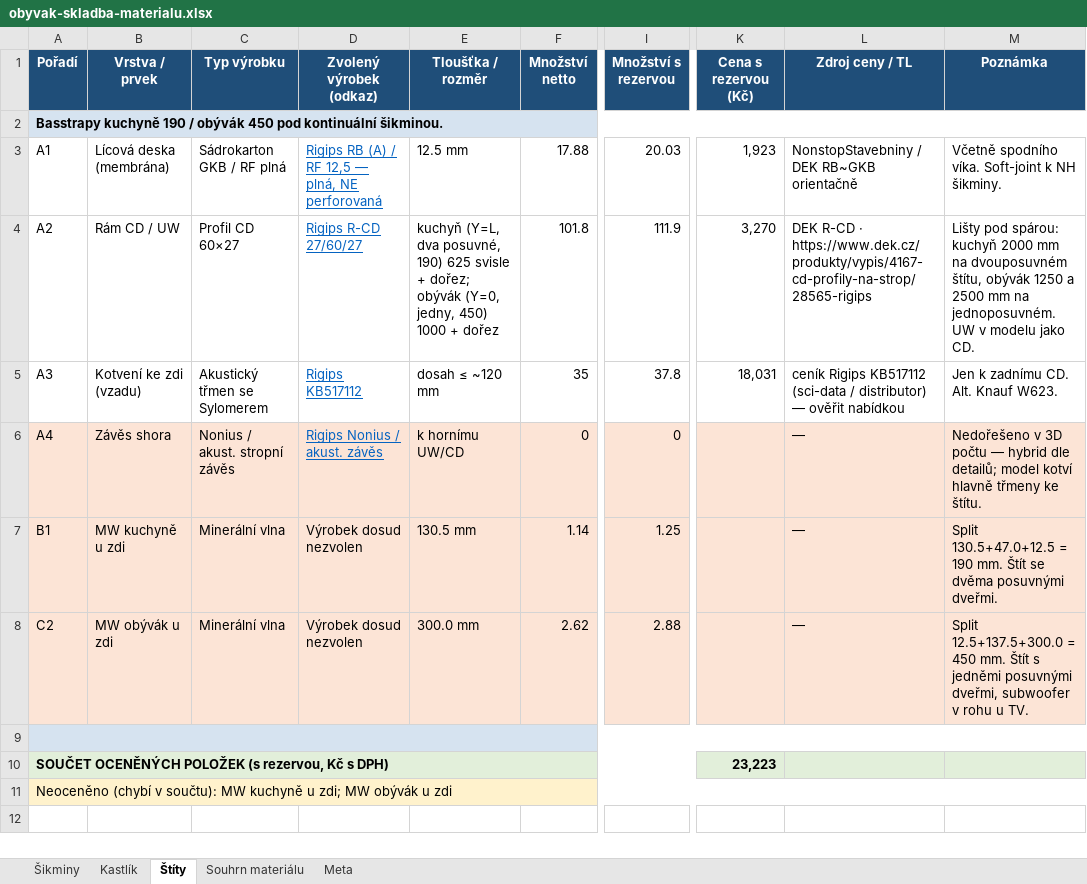
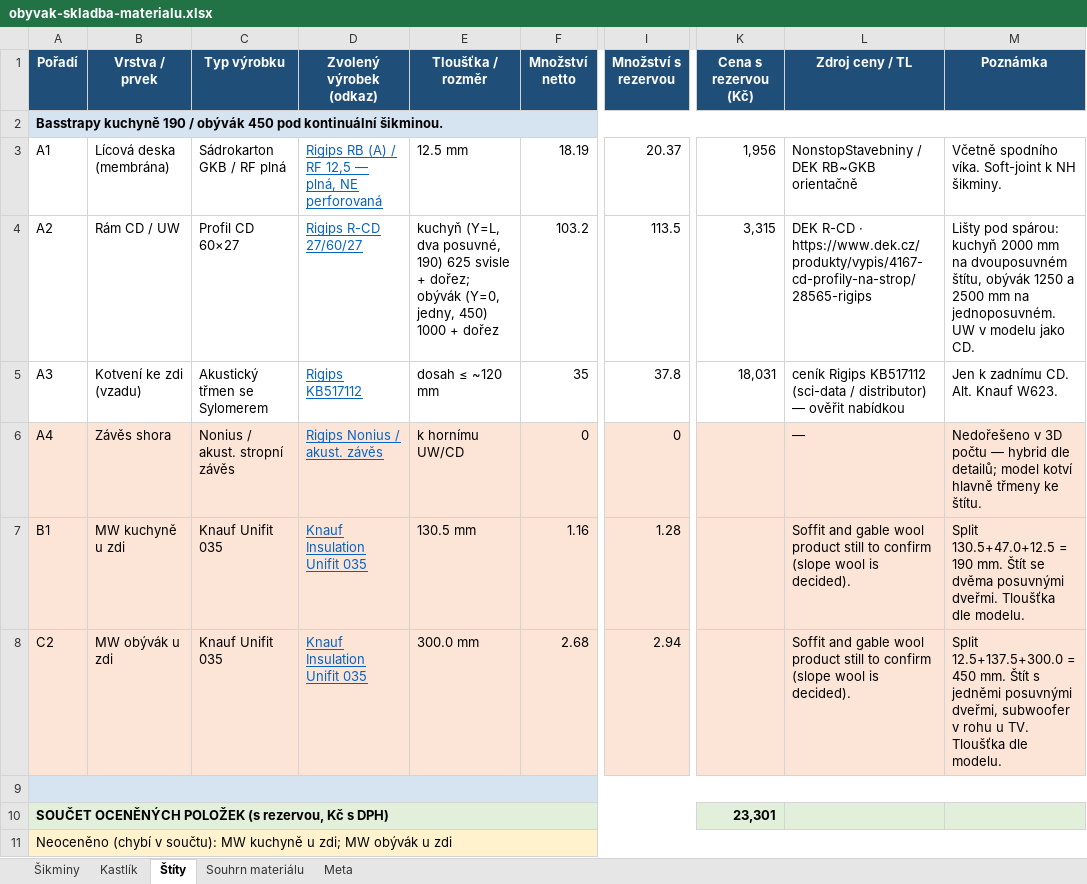
Before and after one commit to pteasima/Blueprints, an Excel workbook: obyvak-skladba-materialu.xlsx, sheet Štíty, drawn as a sheet; only a part is shown, gaps mark what is left out; values as stored, in another font and other column widths than the file's, no borders; the diff names each change by its address in the sheet, - before the commit and + after, or states it on an @@ line.

```diff
--- a/obyvak-skladba-materialu.xlsx (sheet Štíty)
+++ b/obyvak-skladba-materialu.xlsx (sheet Štíty)
-F3 (Množství netto): 17.88
+F3 (Množství netto): 18.19
-I3 (Množství s rezervou): 20.03
+I3 (Množství s rezervou): 20.37
-K3 (Cena s rezervou (Kč)): 1,923
+K3 (Cena s rezervou (Kč)): 1,956
-F4 (Množství netto): 101.8
+F4 (Množství netto): 103.2
-I4 (Množství s rezervou): 111.9
+I4 (Množství s rezervou): 113.5
-K4 (Cena s rezervou (Kč)): 3,270
+K4 (Cena s rezervou (Kč)): 3,315
-C7:C8 (Typ výrobku): Minerální vlna
+C7:C8 (Typ výrobku): Knauf Unifit 035
-D7:D8 (Zvolený výrobek (odkaz)): Výrobek dosud nezvolen
+D7:D8 (Zvolený výrobek (odkaz)): Knauf Insulation Unifit 035
@@ D7:D8 underline: off → on, text colour: black → #0563C1 @@
-F7 (Množství netto): 1.14
+F7 (Množství netto): 1.16
-I7 (Množství s rezervou): 1.25
+I7 (Množství s rezervou): 1.28
-L7:L8 (Zdroj ceny / TL): —
+L7:L8 (Zdroj ceny / TL): Soffit and gable wool product still to confirm (slope wool is decided).
-M7 (Poznámka): …posuvnými dveřmi.
+M7 (Poznámka): …posuvnými dveřmi. Tloušťka dle modelu.
-F8 (Množství netto): 2.62
+F8 (Množství netto): 2.68
-I8 (Množství s rezervou): 2.88
+I8 (Množství s rezervou): 2.94
-M8 (Poznámka): …u TV.
+M8 (Poznámka): …u TV. Tloušťka dle modelu.
-K10 (Cena s rezervou (Kč)): 23,223
+K10 (Cena s rezervou (Kč)): 23,301
```
Also changed, not shown: sheet Souhrn materiálu, sheet Šikminy, sheet Kastlík, sheet Meta, 6 other files.
